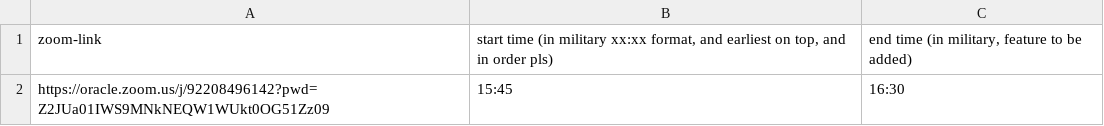
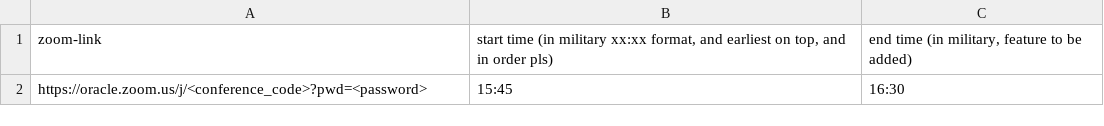
Before and after one commit to Owl-dy/autozoom, a CSV file: schedule.csv, drawn as a sheet.

Commit message:
Update schedule.csv

```diff
--- a/schedule.csv
+++ b/schedule.csv
@@ -1,2 +1,2 @@
 zoom-link,"start time (in military xx:xx format, and earliest on top, and in order pls)","end time (in military, feature to be added)"
-https://oracle.zoom.us/j/92208496142?pwd=Z2JUa01IWS9MNkNEQW1WUkt0OG51Zz09,15:45,16:30
+https://oracle.zoom.us/j/<conference_code>?pwd=<password>,15:45,16:30
```
